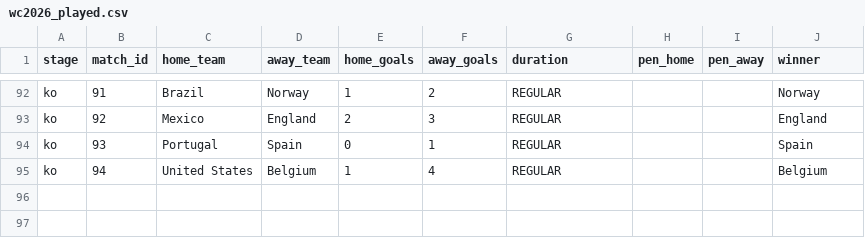
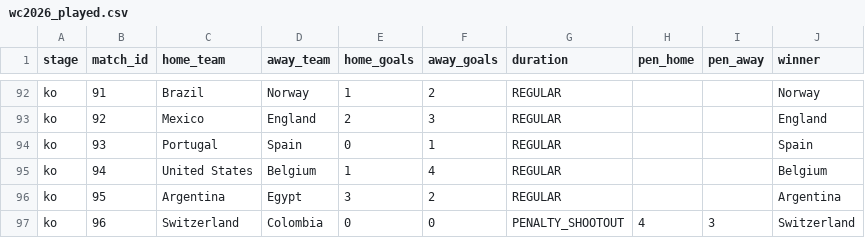
Before and after one commit to Duyanh090205/wc2026-monte-carlo, a CSV file: data/mc_simu/wc2026_played.csv, drawn as a sheet; only a part is shown, gaps mark what is left out.

```diff
--- a/data/mc_simu/wc2026_played.csv
+++ b/data/mc_simu/wc2026_played.csv
@@ -95 +95,3 @@ ko,93,Portugal,Spain,0,1,REGULAR,,,Spain
 ko,94,United States,Belgium,1,4,REGULAR,,,Belgium
+ko,95,Argentina,Egypt,3,2,REGULAR,,,Argentina
+ko,96,Switzerland,Colombia,0,0,PENALTY_SHOOTOUT,4,3,Switzerland
```
